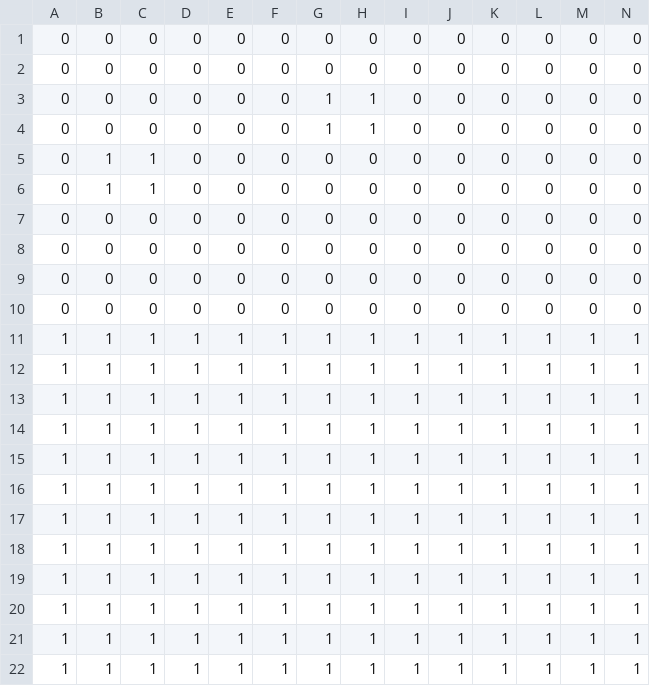
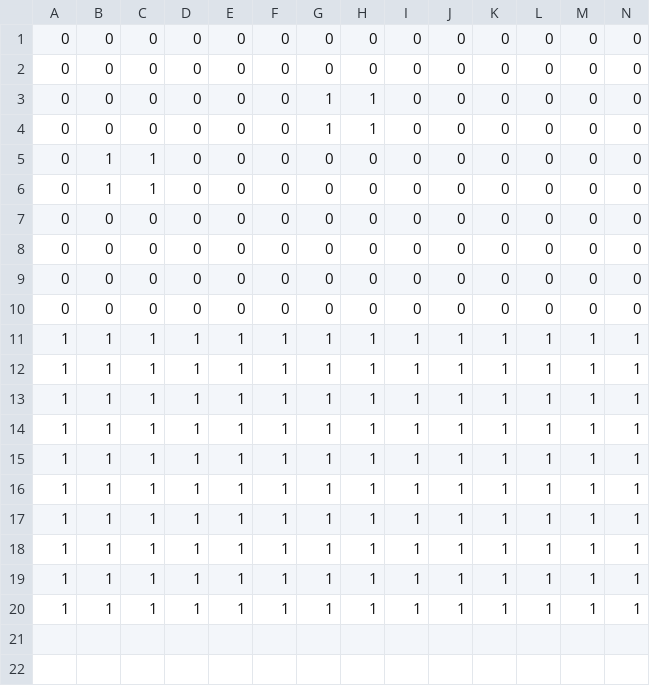
Before and after one commit to lukedays/destruxel, a CSV file: src/assets/map.csv, drawn as a sheet; only a part is shown; rows hold the shown columns only; the diff names each change by its address in the sheet, - before the commit and + after, or states it on an @@ line.

```diff
--- a/src/assets/map.csv
+++ b/src/assets/map.csv
-row 21: 1 | 1 | 1 | 1 | 1 | 1 | 1 | 1 | 1 | 1 | 1 | 1 | 1 | 1
-row 22: 1 | 1 | 1 | 1 | 1 | 1 | 1 | 1 | 1 | 1 | 1 | 1 | 1 | 1
```
Also changed, not shown: 53 other files.
